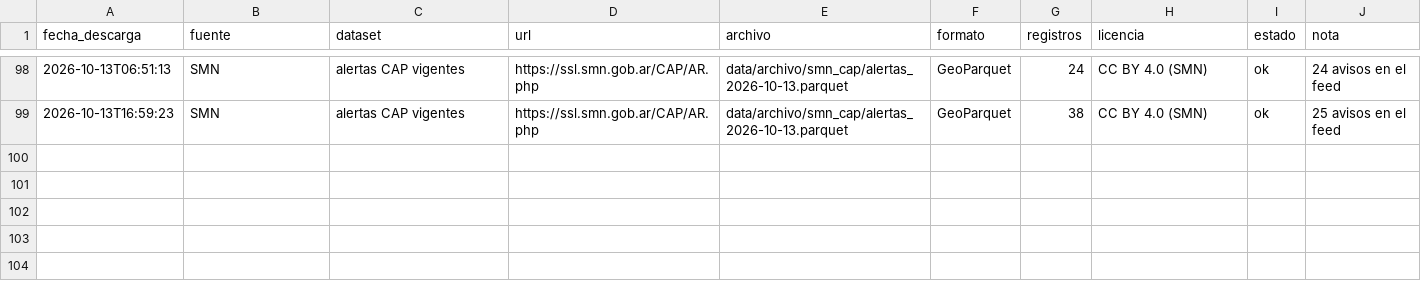
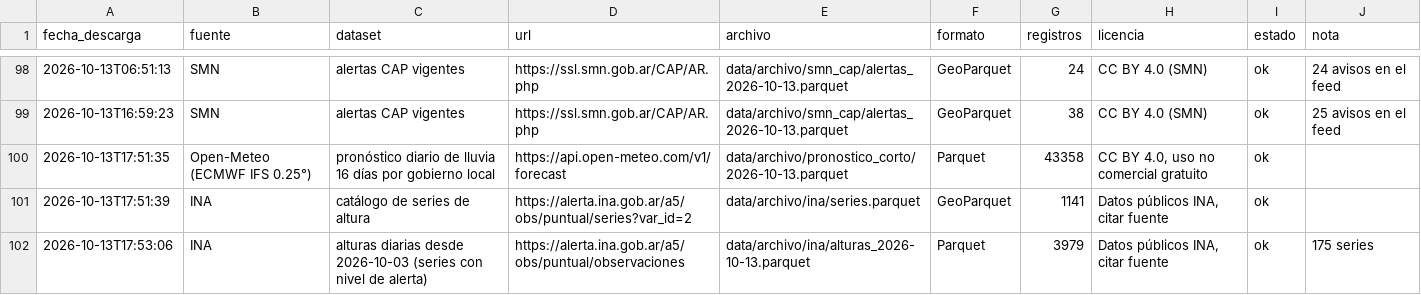
Before and after one commit to diamedego/Mapa-de-riesgo-super-ni-o, a CSV file: data/archivo/manifest_automatico.csv, drawn as a sheet; only a part is shown, gaps mark what is left out.

```diff
--- a/data/archivo/manifest_automatico.csv
+++ b/data/archivo/manifest_automatico.csv
@@ -99 +99,4 @@ fecha_descarga,fuente,dataset,url,archivo,formato,registros,licencia,estado,nota
 2026-10-13T16:59:23,SMN,alertas CAP vigentes,https://ssl.smn.gob.ar/CAP/AR.php,data/archivo/smn_cap/alertas_2026-10-13.parquet,GeoParquet,38,CC BY 4.0 (SMN),ok,25 avisos en el feed
+2026-10-13T17:51:35,Open-Meteo (ECMWF IFS 0.25°),pronóstico diario de lluvia 16 días por gobierno local,https://api.open-meteo.com/v1/forecast,data/archivo/pronostico_corto/2026-10-13.parquet,Parquet,43358,"CC BY 4.0, uso no comercial gratuito",ok,
+2026-10-13T17:51:39,INA,catálogo de series de altura,https://alerta.ina.gob.ar/a5/obs/puntual/series?var_id=2,data/archivo/ina/series.parquet,GeoParquet,1141,"Datos públicos INA, citar fuente",ok,
+2026-10-13T17:53:06,INA,alturas diarias desde 2026-10-03 (series con nivel de alerta),https://alerta.ina.gob.ar/a5/obs/puntual/observaciones,data/archivo/ina/alturas_2026-10-13.parquet,Parquet,3979,"Datos públicos INA, citar fuente",ok,175 series
```
Also changed, not shown: 11 other files.
